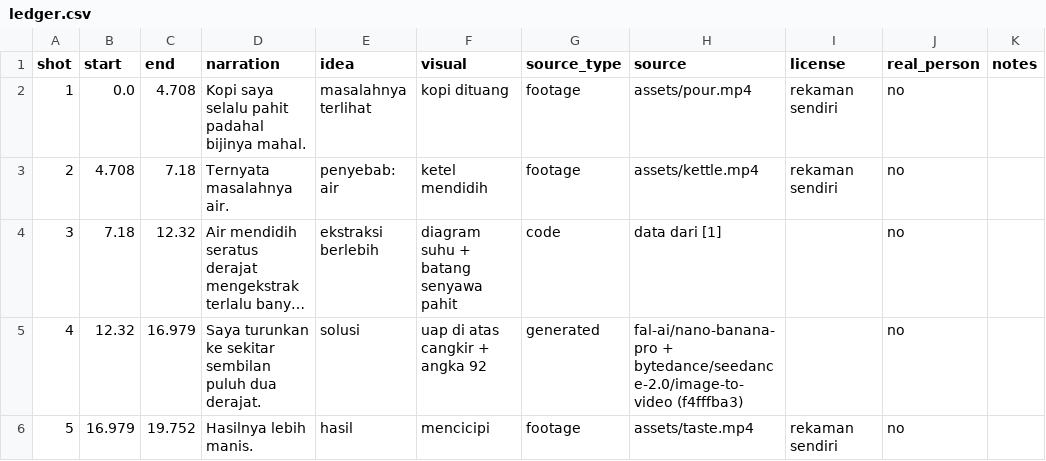
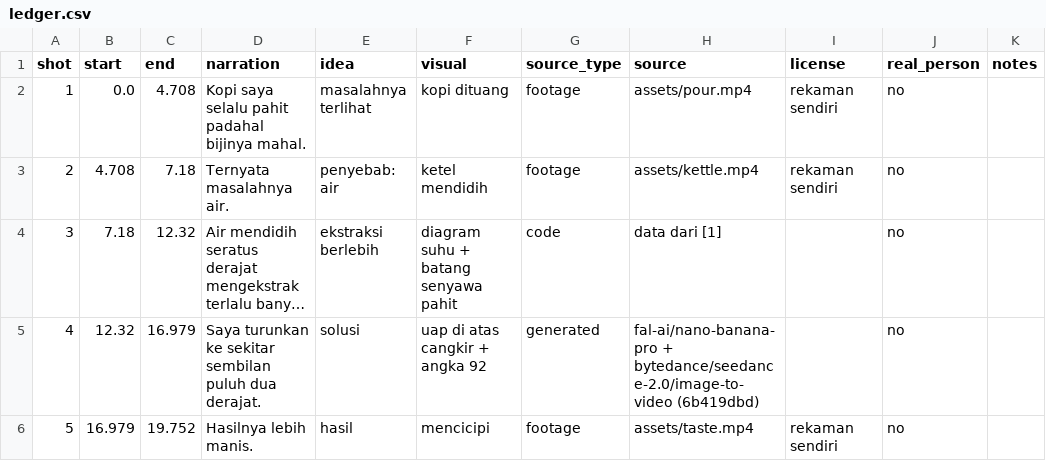
Before and after one commit to Jeaniro07/RepOS, a CSV file: simulation/output/ledger.csv, drawn as a sheet; long unchanged cells end in …; the diff names each change by its address in the sheet, - before the commit and + after, or states it on an @@ line.

```diff
--- a/simulation/output/ledger.csv
+++ b/simulation/output/ledger.csv
-H5 (source): …+ bytedance/seedance-2.0/image-to-video (f4fffba3)
+H5 (source): …+ bytedance/seedance-2.0/image-to-video (6b419dbd)
```
Also changed, not shown: 12 other files.
